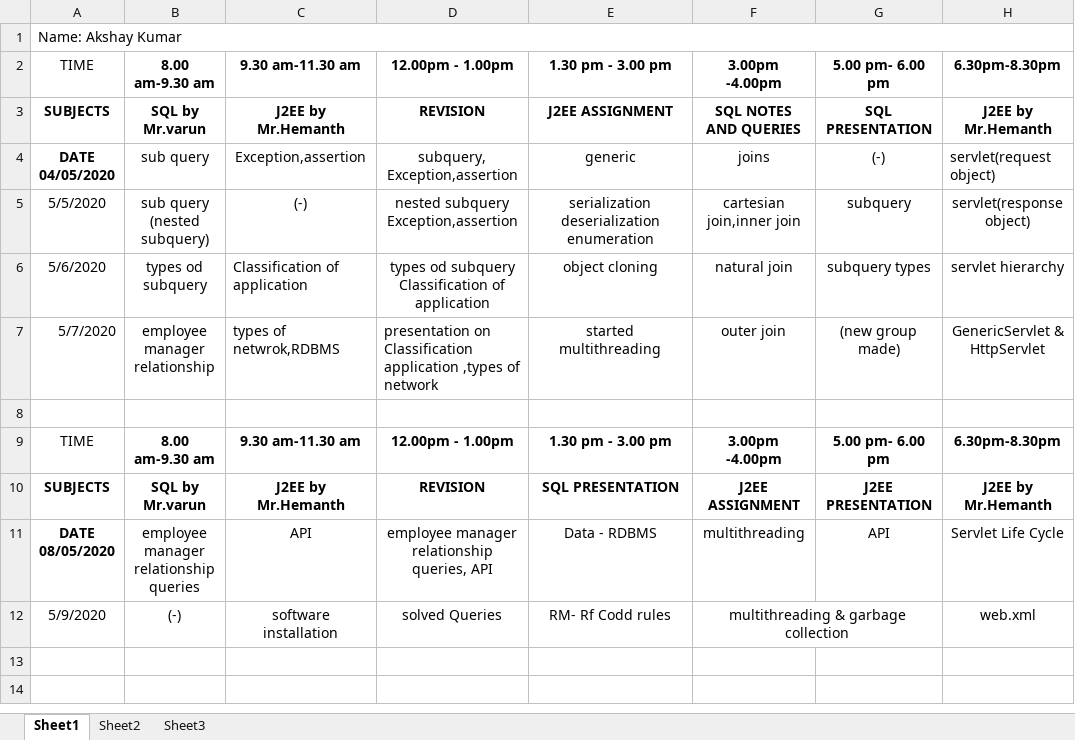
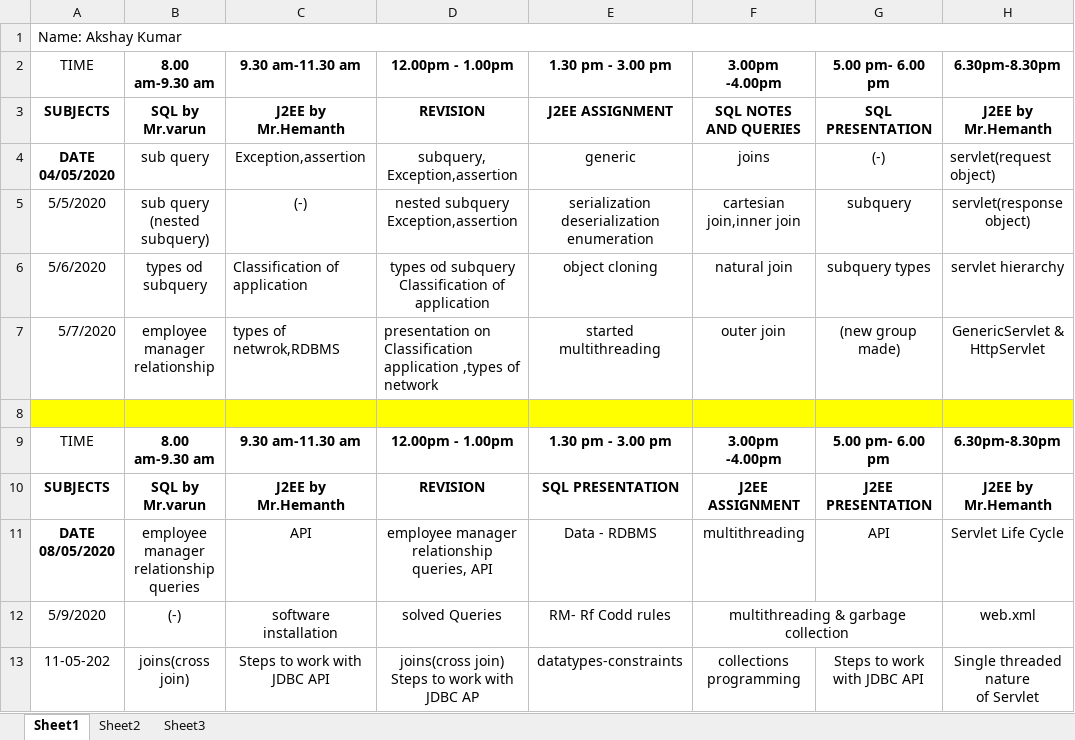
Before and after one commit to akshaykumar333/new1, an Excel workbook: Daily Update/Daily Updates.xlsx, sheet Sheet1, drawn as a sheet; values as stored, in another font and other column widths than the file's, no borders; ↵ is a line break in a cell; the diff names each change by its address in the sheet, - before the commit and + after, or states it on an @@ line.

```diff
--- a/Daily Update/Daily Updates.xlsx (sheet Sheet1)
+++ b/Daily Update/Daily Updates.xlsx (sheet Sheet1)
-A8:H8 fill: none
+A8:H8 fill: #FFFF00
+row 13: 11-05-202 | joins(cross join) | Steps to work with JDBC API | joins(cross join) ↵ Steps to work with JDBC AP | datatypes-constraints | collections programming | Steps to work with JDBC API | Single threaded nature ↵ of Servlet
```
Also changed, not shown: 5 other files.
